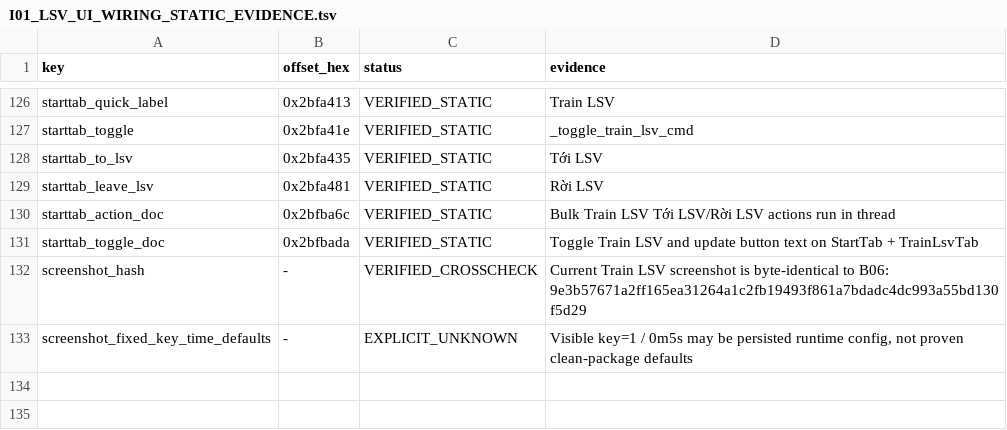
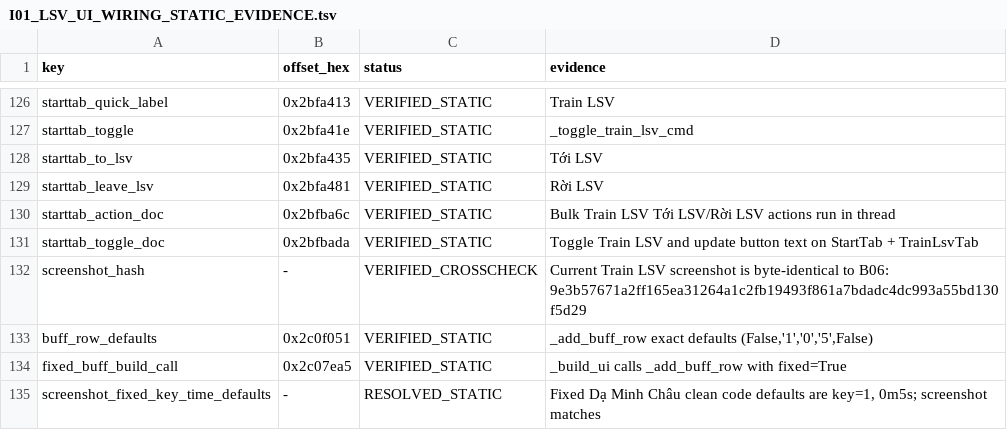
Before and after one commit to ngmthang-g/2222222222222222222222222222222, a TSV file: docs/train_lsv/I01_LSV_UI_WIRING_STATIC_EVIDENCE.tsv, drawn as a sheet; only a part is shown, gaps mark what is left out.

Commit message:
I01: add decoded fixed-row default evidence

```diff
--- a/docs/train_lsv/I01_LSV_UI_WIRING_STATIC_EVIDENCE.tsv
+++ b/docs/train_lsv/I01_LSV_UI_WIRING_STATIC_EVIDENCE.tsv
@@ -132,2 +132,4 @@ starttab_toggle_doc	0x2bfbada	VERIFIED_STATIC	Toggle Train LSV and update button
 screenshot_hash	-	VERIFIED_CROSSCHECK	Current Train LSV screenshot is byte-identical to B06: 9e3b57671a2ff165ea31264a1c2fb19493f861a7bdadc4dc993a55bd130f5d29
-screenshot_fixed_key_time_defaults	-	EXPLICIT_UNKNOWN	Visible key=1 / 0m5s may be persisted runtime config, not proven clean-package defaults
+buff_row_defaults	0x2c0f051	VERIFIED_STATIC	_add_buff_row exact defaults (False,'1','0','5',False)
+fixed_buff_build_call	0x2c07ea5	VERIFIED_STATIC	_build_ui calls _add_buff_row with fixed=True
+screenshot_fixed_key_time_defaults	-	RESOLVED_STATIC	Fixed Dạ Minh Châu clean code defaults are key=1, 0m5s; screenshot matches
```
